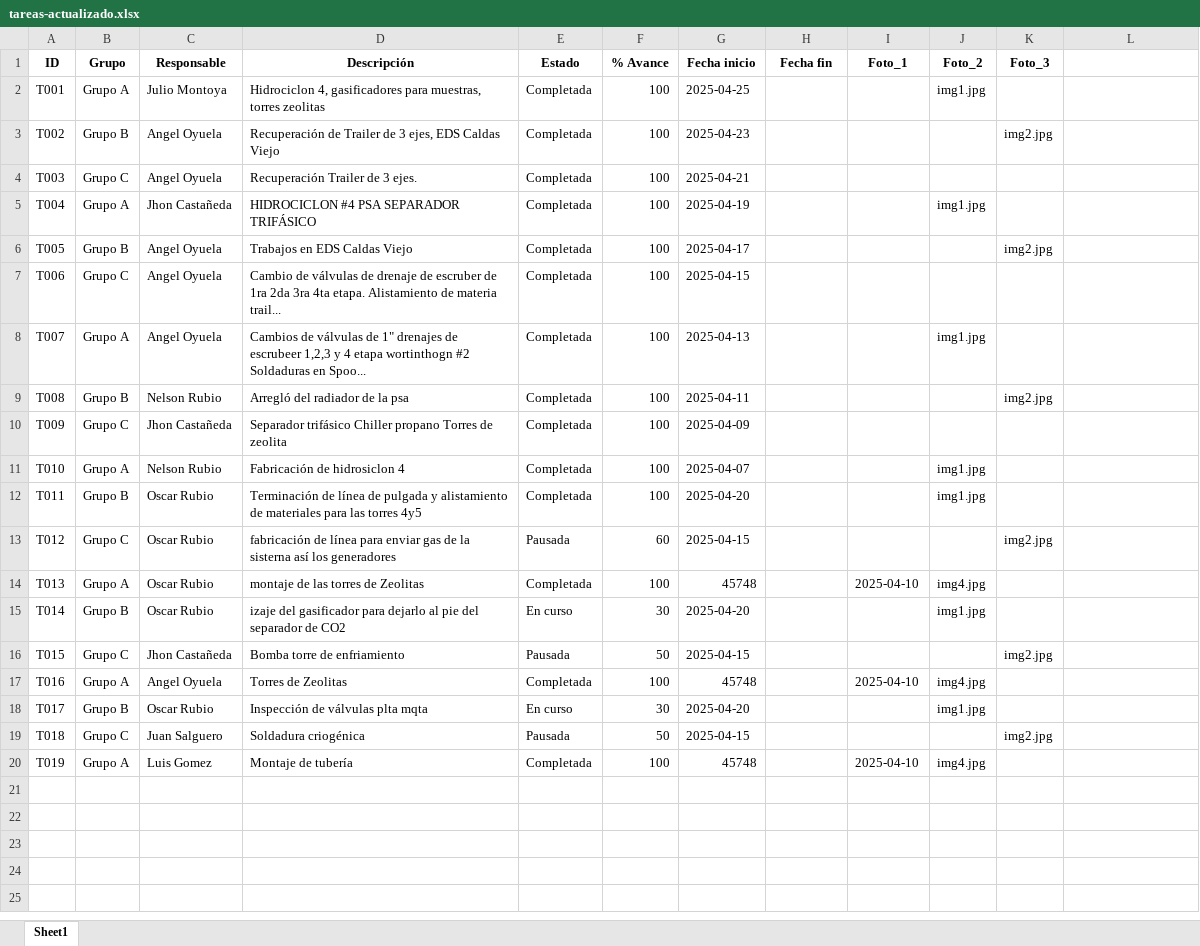
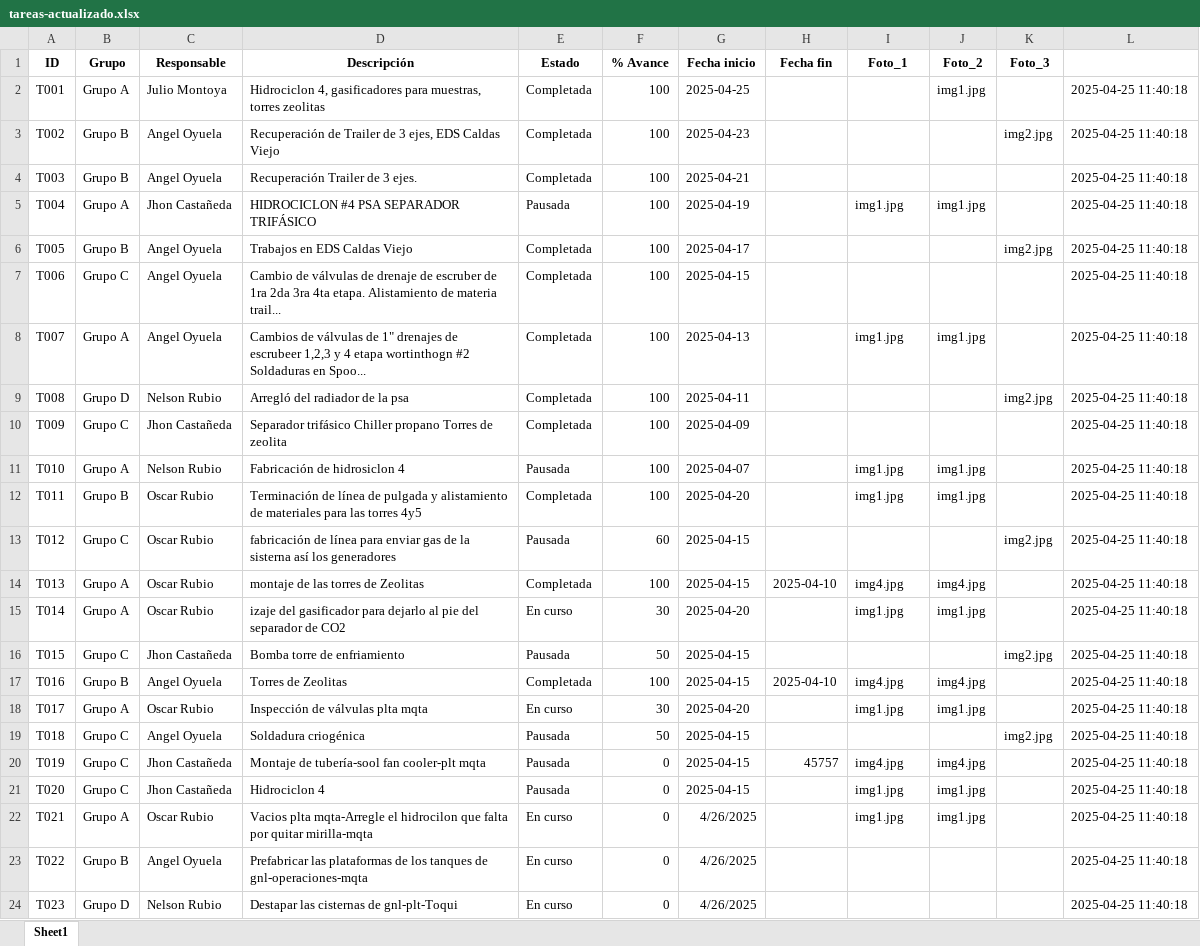
Before and after one commit to joamercu/App-de-Gesti-n-de-Turnos, an Excel workbook: data/tareas-actualizado.xlsx, sheet Sheet1, drawn as a sheet; values as stored, in another font and other column widths than the file's, no borders; the diff names each change by its address in the sheet, - before the commit and + after, or states it on an @@ line.

```diff
--- a/data/tareas-actualizado.xlsx (sheet Sheet1)
+++ b/data/tareas-actualizado.xlsx (sheet Sheet1)
-L2:L20: (empty)
+L2:L20: 2025-04-25 11:40:18
-B4 (Grupo): Grupo C
+B4 (Grupo): Grupo B
-E5 (Estado): Completada
+E5 (Estado): Pausada
-I5 (Foto_1): (empty)
+I5 (Foto_1): img1.jpg
-I8 (Foto_1): (empty)
+I8 (Foto_1): img1.jpg
-B9 (Grupo): Grupo B
+B9 (Grupo): Grupo D
-E11 (Estado): Completada
+E11 (Estado): Pausada
-I11:I12 (Foto_1): (empty)
+I11:I12 (Foto_1): img1.jpg
-G14 (Fecha inicio): 45748
+G14 (Fecha inicio): 2025-04-15
-H14 (Fecha fin): (empty)
+H14 (Fecha fin): 2025-04-10
-I14 (Foto_1): 2025-04-10
+I14 (Foto_1): img4.jpg
-B15 (Grupo): Grupo B
+B15 (Grupo): Grupo A
-I15 (Foto_1): (empty)
+I15 (Foto_1): img1.jpg
-B17 (Grupo): Grupo A
+B17 (Grupo): Grupo B
-G17 (Fecha inicio): 45748
+G17 (Fecha inicio): 2025-04-15
-H17 (Fecha fin): (empty)
+H17 (Fecha fin): 2025-04-10
-I17 (Foto_1): 2025-04-10
+I17 (Foto_1): img4.jpg
-B18 (Grupo): Grupo B
+B18 (Grupo): Grupo A
-I18 (Foto_1): (empty)
+I18 (Foto_1): img1.jpg
-C19 (Responsable): Juan Salguero
+C19 (Responsable): Angel Oyuela
-B20 (Grupo): Grupo A
+B20 (Grupo): Grupo C
-C20 (Responsable): Luis Gomez
+C20 (Responsable): Jhon Castañeda
-D20 (Descripción): Montaje de tubería
+D20 (Descripción): Montaje de tubería-sool fan cooler-plt mqta
-E20 (Estado): Completada
+E20 (Estado): Pausada
-F20 (% Avance): 100
+F20 (% Avance): 0
-G20 (Fecha inicio): 45748
+G20 (Fecha inicio): 2025-04-15
-H20 (Fecha fin): (empty)
+H20 (Fecha fin): 45757
-I20 (Foto_1): 2025-04-10
+I20 (Foto_1): img4.jpg
+row 21: T020 | Grupo C | Jhon Castañeda | Hidrociclon 4 | Pausada | 0 | 2025-04-15 |  | img1.jpg | img1.jpg |  | 2025-04-25 11:40:18
+row 22: T021 | Grupo A | Oscar Rubio | Vacios plta mqta-Arregle el hidrocilon que falta por quitar mirilla-mqta | En curso | 0 | 4/26/2025 |  | img1.jpg | img1.jpg |  | 2025-04-25 11:40:18
+row 23: T022 | Grupo B | Angel Oyuela | Prefabricar las plataformas de los tanques de gnl-operaciones-mqta | En curso | 0 | 4/26/2025 |  |  |  |  | 2025-04-25 11:40:18
+row 24: T023 | Grupo D | Nelson Rubio | Destapar las cisternas de gnl-plt-Toqui | En curso | 0 | 4/26/2025 |  |  |  |  | 2025-04-25 11:40:18
```
Also changed, not shown: data/tareas.xlsx.
